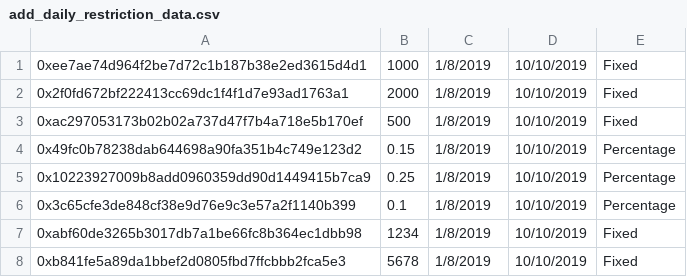
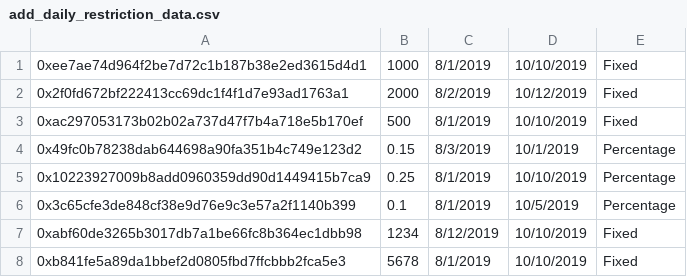
Before and after one commit to PolymathNetwork/polymath-core, a CSV file: CLI/data/Transfer/VRTM/add_daily_restriction_data.csv, drawn as a sheet.

```diff
--- a/CLI/data/Transfer/VRTM/add_daily_restriction_data.csv
+++ b/CLI/data/Transfer/VRTM/add_daily_restriction_data.csv
@@ -1,8 +1,8 @@
-0xee7ae74d964f2be7d72c1b187b38e2ed3615d4d1,1000,1/8/2019,10/10/2019,"Fixed"
-0x2f0fd672bf222413cc69dc1f4f1d7e93ad1763a1,2000,1/8/2019,10/10/2019,"Fixed"
-0xac297053173b02b02a737d47f7b4a718e5b170ef,500,1/8/2019,10/10/2019,"Fixed"
-0x49fc0b78238dab644698a90fa351b4c749e123d2,0.15,1/8/2019,10/10/2019,"Percentage"
-0x10223927009b8add0960359dd90d1449415b7ca9,0.25,1/8/2019,10/10/2019,"Percentage"
-0x3c65cfe3de848cf38e9d76e9c3e57a2f1140b399,0.1,1/8/2019,10/10/2019,"Percentage"
-0xabf60de3265b3017db7a1be66fc8b364ec1dbb98,1234,1/8/2019,10/10/2019,"Fixed"
-0xb841fe5a89da1bbef2d0805fbd7ffcbbb2fca5e3,5678,1/8/2019,10/10/2019,"Fixed"
+0xee7ae74d964f2be7d72c1b187b38e2ed3615d4d1,1000,8/1/2019,10/10/2019,"Fixed"
+0x2f0fd672bf222413cc69dc1f4f1d7e93ad1763a1,2000,8/2/2019,10/12/2019,"Fixed"
+0xac297053173b02b02a737d47f7b4a718e5b170ef,500,8/1/2019,10/10/2019,"Fixed"
+0x49fc0b78238dab644698a90fa351b4c749e123d2,0.15,8/3/2019,10/1/2019,"Percentage"
+0x10223927009b8add0960359dd90d1449415b7ca9,0.25,8/1/2019,10/10/2019,"Percentage"
+0x3c65cfe3de848cf38e9d76e9c3e57a2f1140b399,0.1,8/1/2019,10/5/2019,"Percentage"
+0xabf60de3265b3017db7a1be66fc8b364ec1dbb98,1234,8/12/2019,10/10/2019,"Fixed"
+0xb841fe5a89da1bbef2d0805fbd7ffcbbb2fca5e3,5678,8/1/2019,10/10/2019,"Fixed"
```
Also changed, not shown: CLI/data/Transfer/VRTM/add_restriction_data.csv, CLI/data/Transfer/VRTM/modify_daily_restriction_data.csv, 2 other files.
